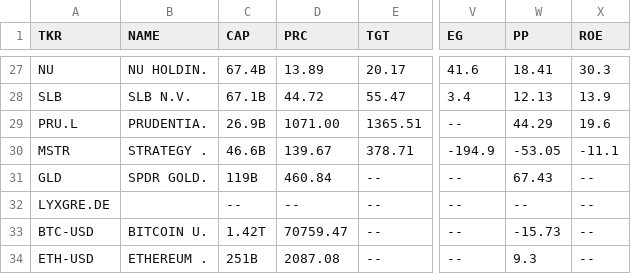
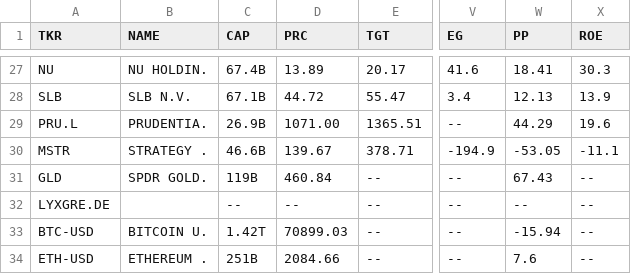
Before and after one commit to weirdapps/etorotrade, a CSV file: yahoofinance/output/portfolio.csv, drawn as a sheet; only a part is shown, gaps mark what is left out; the diff names each change by its address in the sheet, - before the commit and + after, or states it on an @@ line.

```diff
--- a/yahoofinance/output/portfolio.csv
+++ b/yahoofinance/output/portfolio.csv
-D33 (PRC): 70759.47
+D33 (PRC): 70899.03
-W33 (PP): -15.73
+W33 (PP): -15.94
-D34 (PRC): 2087.08
+D34 (PRC): 2084.66
-W34 (PP): 9.3
+W34 (PP): 7.6
```
Also changed, not shown: 20 other files.
